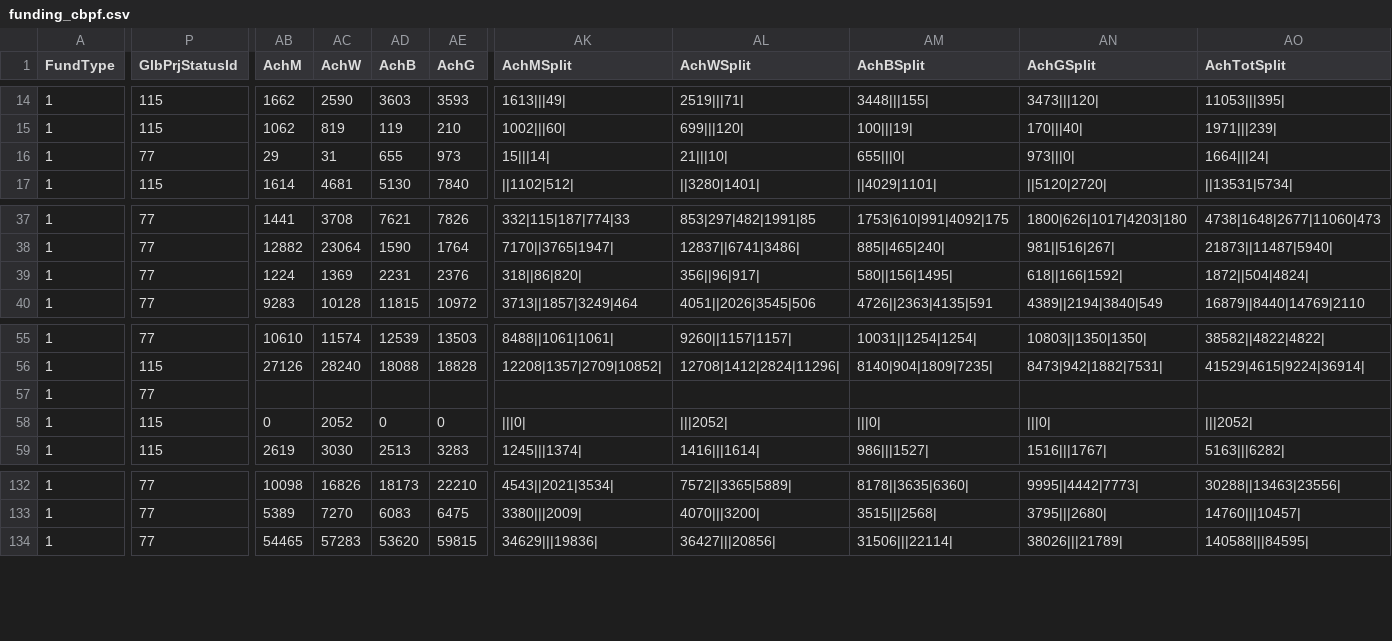
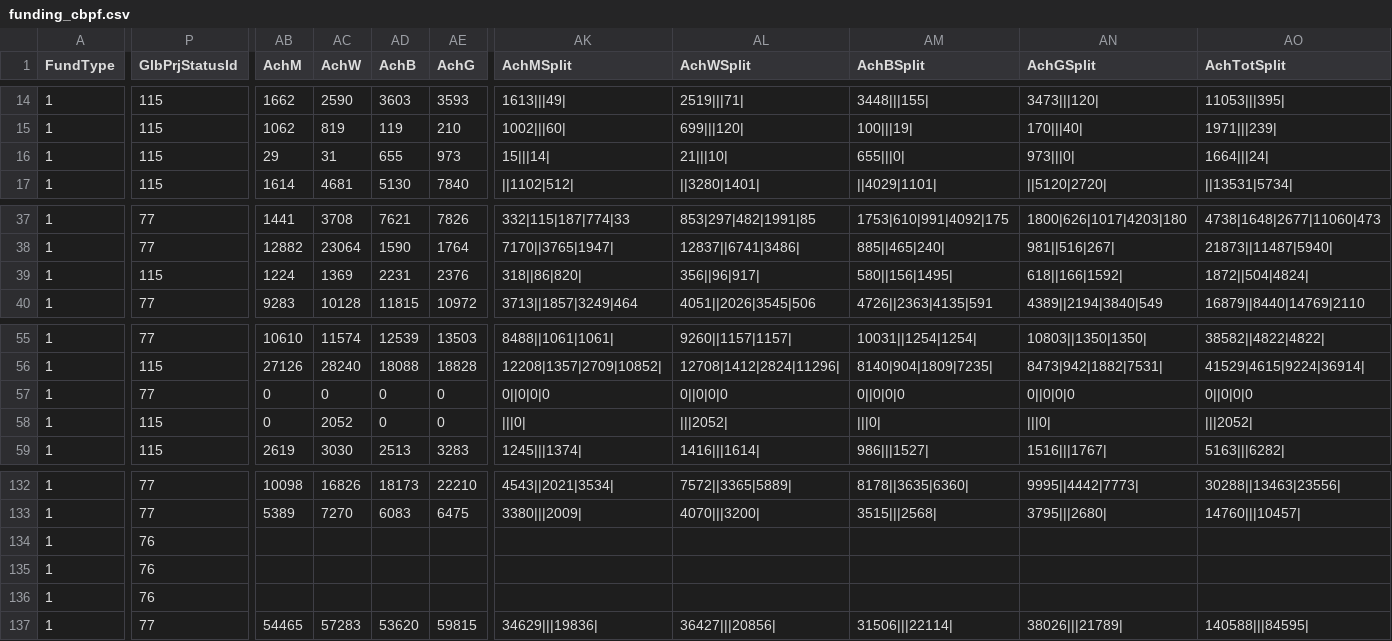
Before and after one commit to jayasekhon/South-Sudan-Dashboard, a CSV file: data/funding_cbpf.csv, drawn as a sheet; only a part is shown, gaps mark what is left out; rows hold the shown columns only; the diff covers the shown part only; the diff names each change by its address in the sheet, - before the commit and + after, or states it on an @@ line.

```diff
--- a/data/funding_cbpf.csv
+++ b/data/funding_cbpf.csv
-P16 (GlbPrjStatusId): 77
+P16 (GlbPrjStatusId): 115
-P39 (GlbPrjStatusId): 77
+P39 (GlbPrjStatusId): 115
-AB57 (AchM): (empty)
+AB57 (AchM): 0
-AC57 (AchW): (empty)
+AC57 (AchW): 0
-AD57 (AchB): (empty)
+AD57 (AchB): 0
-AE57 (AchG): (empty)
+AE57 (AchG): 0
-AK57 (AchMSplit): (empty)
+AK57 (AchMSplit): 0||0|0|0
-AL57 (AchWSplit): (empty)
+AL57 (AchWSplit): 0||0|0|0
-AM57 (AchBSplit): (empty)
+AM57 (AchBSplit): 0||0|0|0
-AN57 (AchGSplit): (empty)
+AN57 (AchGSplit): 0||0|0|0
-AO57 (AchTotSplit): (empty)
+AO57 (AchTotSplit): 0||0|0|0
+row 134: 1 | 76
+row 135: 1 | 76
+row 136: 1 | 76
```
Also changed, not shown: 5 edited cells elsewhere in this file, data/appeals.csv, data/emergencies.csv, 3 other files.
